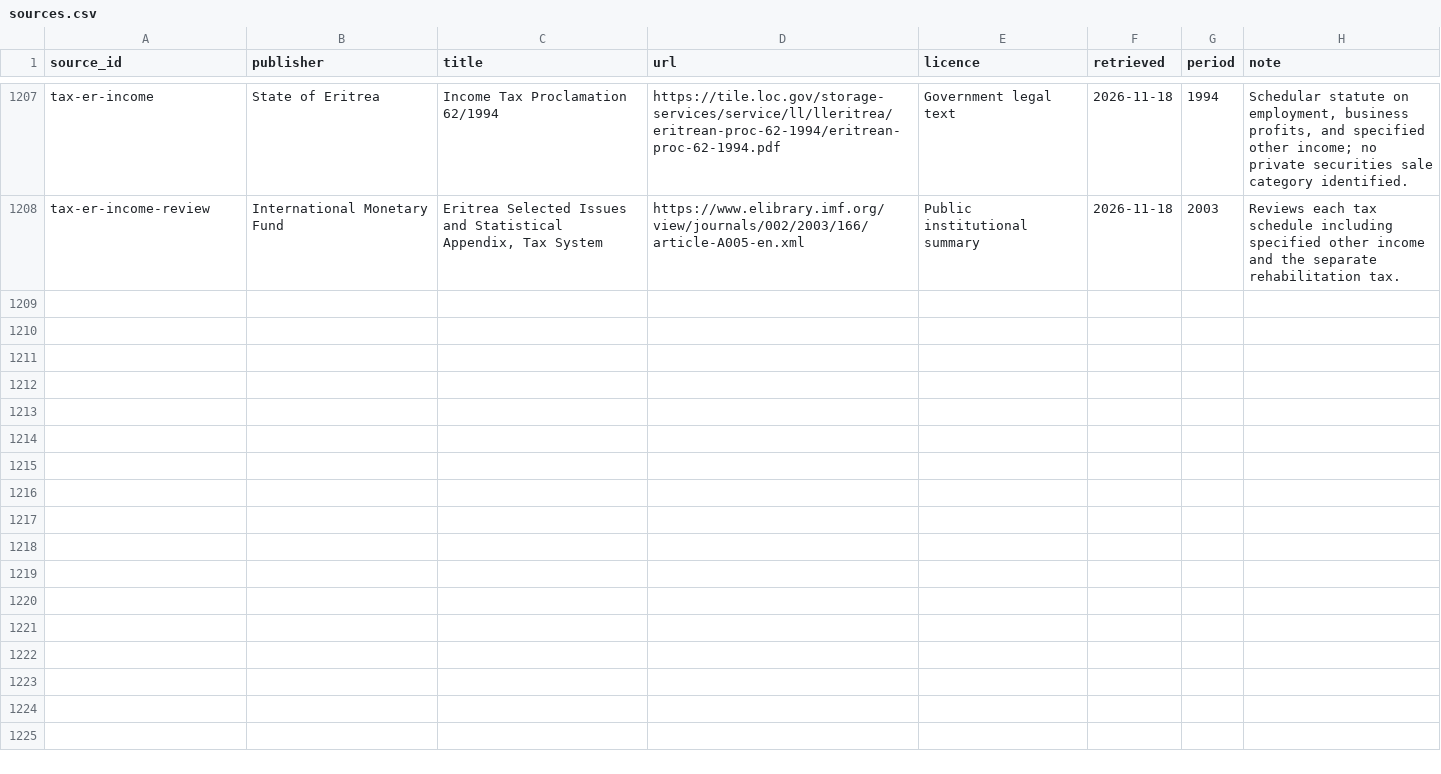
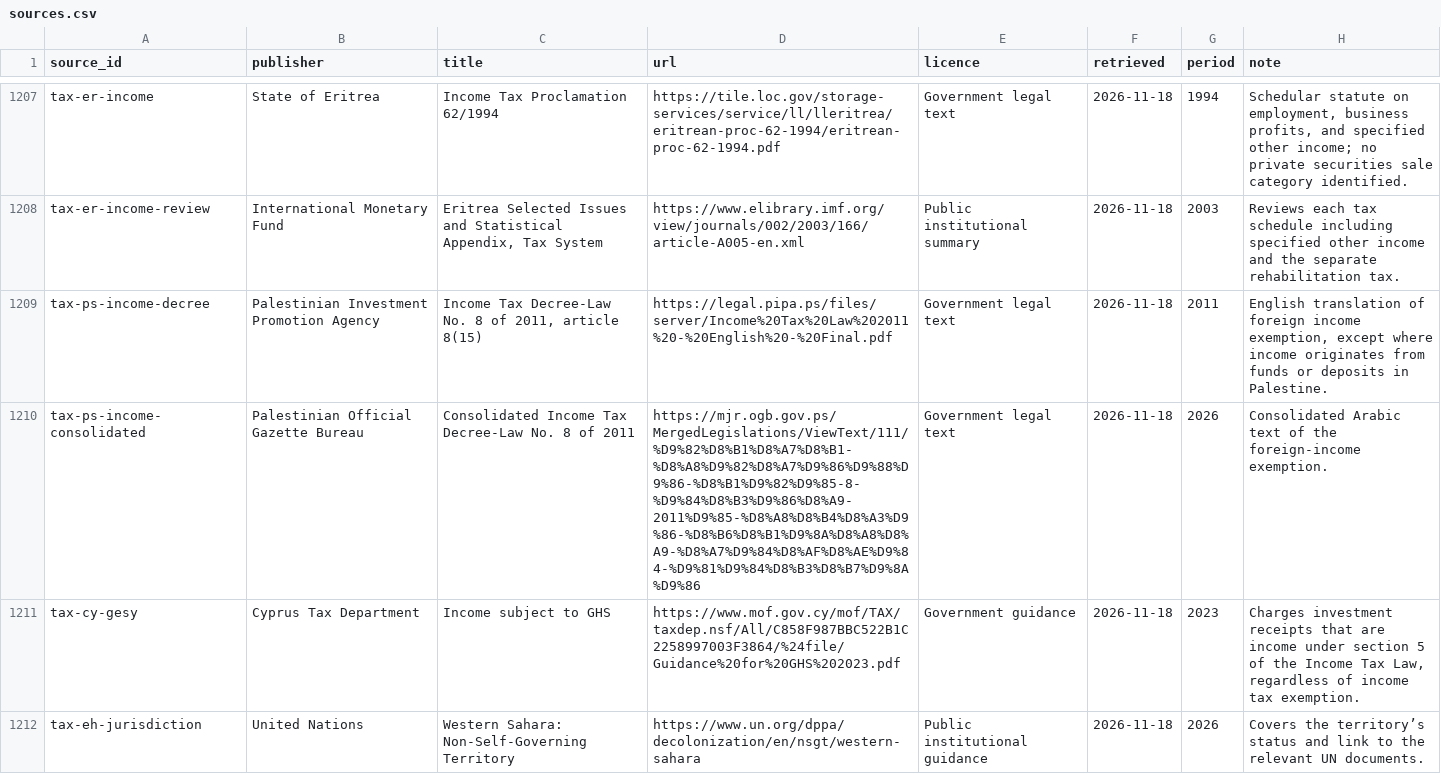
Before and after one commit to joshp123/richenough, a CSV file: data/sources.csv, drawn as a sheet; only a part is shown, gaps mark what is left out.

Commit message:
Register city tax rules in the combined Palestine and Israel map area

```diff
--- a/data/sources.csv
+++ b/data/sources.csv
@@ -1208 +1208,5 @@ tax-er-income,State of Eritrea,Income Tax Proclamation 62/1994,https://tile.loc.
 tax-er-income-review,International Monetary Fund,"Eritrea Selected Issues and Statistical Appendix, Tax System",https://www.elibrary.imf.org/view/journals/002/2003/166/article-A005-en.xml,Public institutional summary,2026-11-18,2003,Reviews each tax schedule including specified other income and the separate rehabilitation tax.
+tax-ps-income-decree,Palestinian Investment Promotion Agency,"Income Tax Decree-Law No. 8 of 2011, article 8(15)",https://legal.pipa.ps/files/server/Income%20Tax%20Law%202011%20-%20English%20-%20Final.pdf,Government legal text,2026-11-18,2011,"English translation of foreign income exemption, except where income originates from funds or deposits in Palestine."
+tax-ps-income-consolidated,Palestinian Official Gazette Bureau,Consolidated Income Tax Decree-Law No. 8 of 2011,https://mjr.ogb.gov.ps/MergedLegislations/ViewText/111/%D9%82%D8%B1%D8%A7%D8%B1-%D8%A8%D9%82%D8%A7%D9%86%D9%88%D9%86-%D8%B1%D9%82%D9%85-8-%D9%84%D8%B3%D9%86%D8%A9-2011%D9%85-%D8%A8%D8%B4%D8%A3%D9%86-%D8%B6%D8%B1%D9%8A%D8%A8%D8%A9-%D8%A7%D9%84%D8%AF%D8%AE%D9%84-%D9%81%D9%84%D8%B3%D8%B7%D9%8A%D9%86,Government legal text,2026-11-18,2026,Consolidated Arabic text of the foreign-income exemption.
+tax-cy-gesy,Cyprus Tax Department,Income subject to GHS,https://www.mof.gov.cy/mof/TAX/taxdep.nsf/All/C858F987BBC522B1C2258997003F3864/%24file/Guidance%20for%20GHS%202023.pdf,Government guidance,2026-11-18,2023,"Charges investment receipts that are income under section 5 of the Income Tax Law, regardless of income tax exemption."
+tax-eh-jurisdiction,United Nations,Western Sahara: Non-Self-Governing Territory,https://www.un.org/dppa/decolonization/en/nsgt/western-sahara,Public institutional guidance,2026-11-18,2026,Covers the territory’s status and link to the relevant UN documents.
```
Also changed, not shown: 4 other files.
